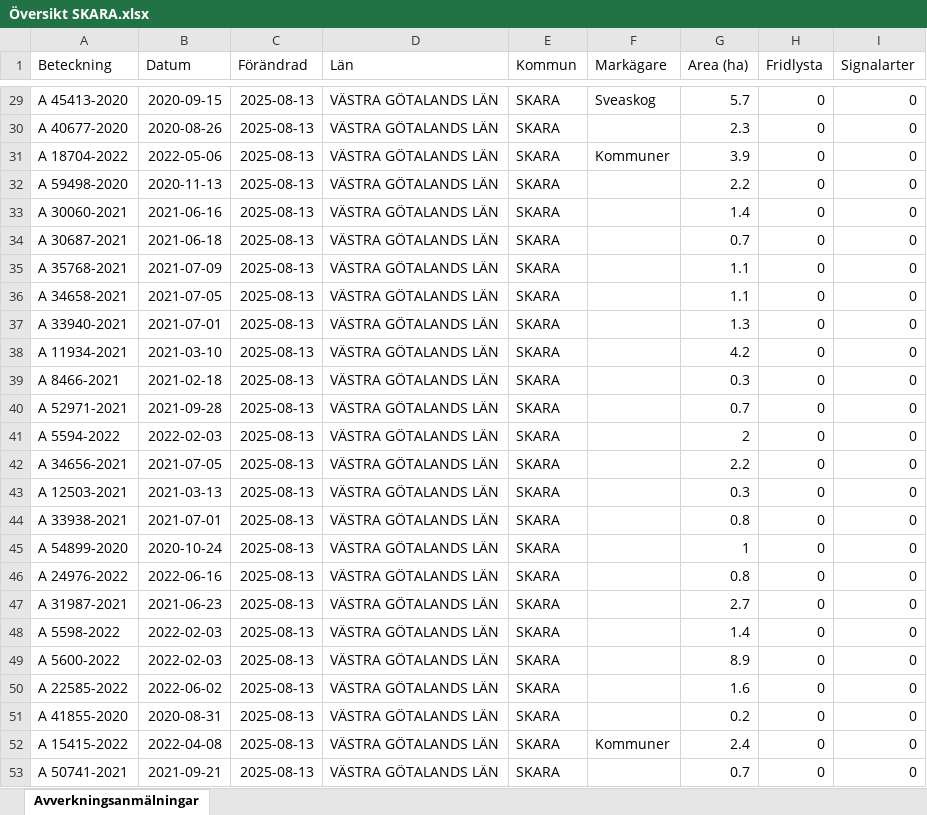
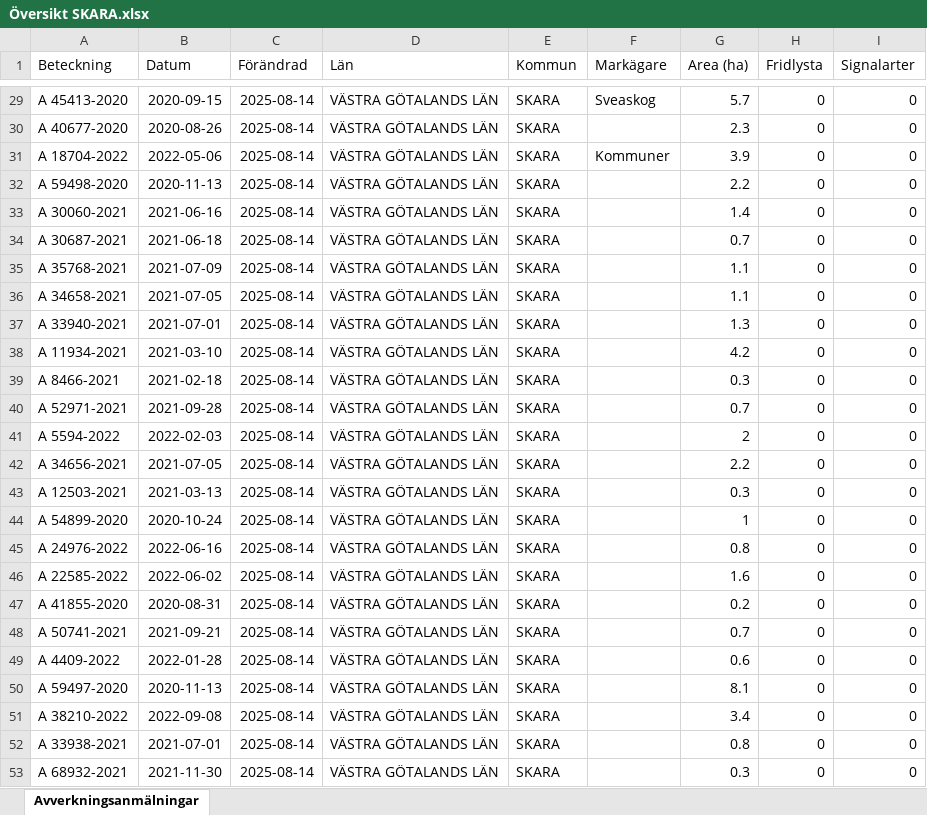
Before and after one commit to klasma/Logging_1495, an Excel workbook: Översikt SKARA.xlsx, sheet Avverkningsanmälningar, drawn as a sheet; only a part is shown, gaps mark what is left out; values as stored, in another font and other column widths than the file's, no borders; the diff covers the shown part only; the diff names each change by its address in the sheet, - before the commit and + after, or states it on an @@ line.

```diff
--- a/Översikt SKARA.xlsx (sheet Avverkningsanmälningar)
+++ b/Översikt SKARA.xlsx (sheet Avverkningsanmälningar)
-C29:C53 (Förändrad): 2025-08-13
+C29:C53 (Förändrad): 2025-08-14
-A44 (Beteckning): A 33938-2021
+A44 (Beteckning): A 54899-2020
-B44 (Datum): 2021-07-01
+B44 (Datum): 2020-10-24
-G44 (Area (ha)): 0.8
+G44 (Area (ha)): 1
-A45 (Beteckning): A 54899-2020
+A45 (Beteckning): A 24976-2022
-B45 (Datum): 2020-10-24
+B45 (Datum): 2022-06-16
-G45 (Area (ha)): 1
+G45 (Area (ha)): 0.8
-A46 (Beteckning): A 24976-2022
+A46 (Beteckning): A 22585-2022
-B46 (Datum): 2022-06-16
+B46 (Datum): 2022-06-02
-G46 (Area (ha)): 0.8
+G46 (Area (ha)): 1.6
-A47 (Beteckning): A 31987-2021
+A47 (Beteckning): A 41855-2020
-B47 (Datum): 2021-06-23
+B47 (Datum): 2020-08-31
-G47 (Area (ha)): 2.7
+G47 (Area (ha)): 0.2
-A48 (Beteckning): A 5598-2022
+A48 (Beteckning): A 50741-2021
-B48 (Datum): 2022-02-03
+B48 (Datum): 2021-09-21
-G48 (Area (ha)): 1.4
+G48 (Area (ha)): 0.7
-A49 (Beteckning): A 5600-2022
+A49 (Beteckning): A 4409-2022
-B49 (Datum): 2022-02-03
+B49 (Datum): 2022-01-28
-G49 (Area (ha)): 8.9
+G49 (Area (ha)): 0.6
-A50 (Beteckning): A 22585-2022
+A50 (Beteckning): A 59497-2020
-B50 (Datum): 2022-06-02
+B50 (Datum): 2020-11-13
-G50 (Area (ha)): 1.6
+G50 (Area (ha)): 8.1
-A51 (Beteckning): A 41855-2020
+A51 (Beteckning): A 38210-2022
-B51 (Datum): 2020-08-31
+B51 (Datum): 2022-09-08
-G51 (Area (ha)): 0.2
+G51 (Area (ha)): 3.4
-A52 (Beteckning): A 15415-2022
+A52 (Beteckning): A 33938-2021
-B52 (Datum): 2022-04-08
+B52 (Datum): 2021-07-01
-F52 (Markägare): Kommuner
+F52 (Markägare): (empty)
-G52 (Area (ha)): 2.4
+G52 (Area (ha)): 0.8
-A53 (Beteckning): A 50741-2021
+A53 (Beteckning): A 68932-2021
-B53 (Datum): 2021-09-21
+B53 (Datum): 2021-11-30
-G53 (Area (ha)): 0.7
+G53 (Area (ha)): 0.3
```
Also changed, not shown: 724 edited cells elsewhere in this sheet, artfynd/A 1202-2024 artfynd.xlsx, artfynd/A 16179-2025 artfynd.xlsx, 50 other files.
